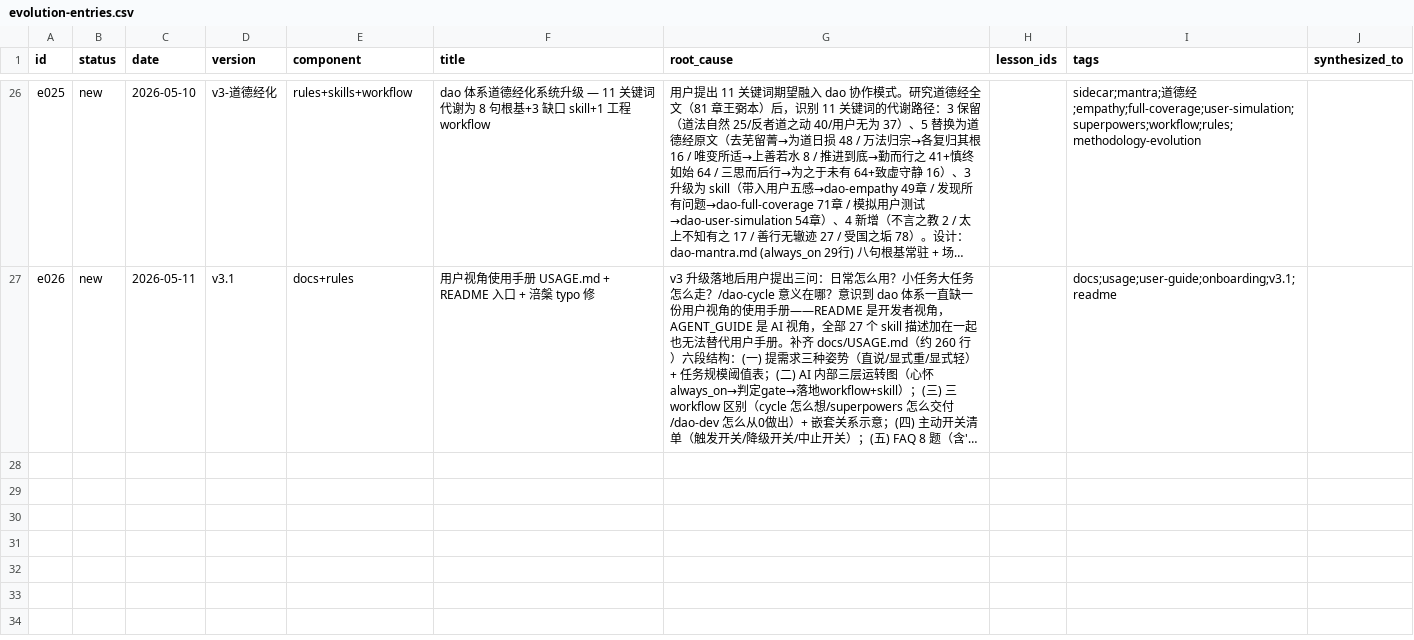
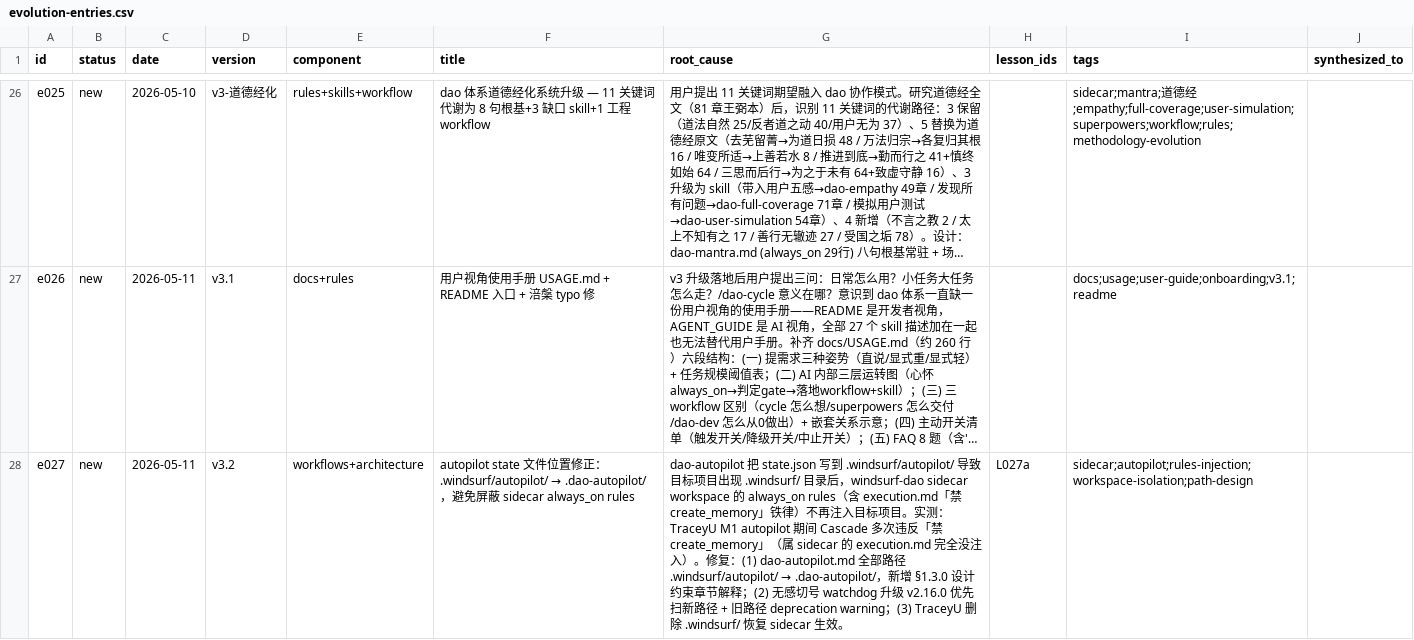
Before and after one commit to thoerwink8/windsurf-dao, a CSV file: data/evolution-entries.csv, drawn as a sheet; only a part is shown, gaps mark what is left out; long unchanged cells end in …; the diff names each change by its address in the sheet, - before the commit and + after, or states it on an @@ line.

Commit message:
fix(autopilot): state.json 迁到 .dao-autopilot/ 避免屏蔽 sidecar rules
dao-autopilot 把 state.json 写到 .windsurf/autopilot/ 会让目标项目出现 .windsurf/ 目录，Cascade 因此切换为仅扫描本项目 .windsurf/rules/，sidecar workspace (windsurf-dao) 的 always_on rules 整体失效。

实测后果（TraceyU M1 autopilot）：execution.md「禁 create_memory」铁律完全没注入，Cascade 多次违反。

改动：(1) dao-autopilot.md 所有路径 .windsurf/autopilot/ → .dao-autopilot/；(2) 新增 §1.3.0「state 文件为什么不放 .windsurf/」设计约束章节；(3) 演化教训 e027 + L027a 入 CSV。

配合无感切号 v2.16.0（watchdog 优先扫新路径 + 旧路径 deprecation warning）

```diff
--- a/data/evolution-entries.csv
+++ b/data/evolution-entries.csv
+row 28: e027 | new | 2026-05-11 | v3.2 | workflows+architecture | autopilot state 文件位置修正：.windsurf/autopilot/ → .dao-autopilot/，避免屏蔽 sidecar always_on rules | dao-autopilot 把 state.json 写到 .windsurf/autopilot/ 导致目标项目出现 .windsurf/ 目录后，windsurf-dao sidecar workspace 的 always_on rules（含 execution.md「禁 create_memory」铁律）不再注入目标项目。实测：TraceyU M1 autopilot 期间 Cascade 多次违反「禁 create_memory」（属 sidecar 的 execution.md 完全没注入）。修复：(1) dao-autopilot.md 全部路径 .windsurf/autopilot/ → .dao-autopilot/，新增 §1.3.0 设计约束章节解释；(2) 无感切号 watchdog 升级 v2.16.0 优先扫新路径 + 旧路径 deprecation warning；(3) TraceyU 删除 .windsurf/ 恢复 sidecar 生效。 | L027a | sidecar;autopilot;rules-injection;workspace-isolation;path-design
```
Also changed, not shown: data/evolution-lessons.csv, 1 other file.
